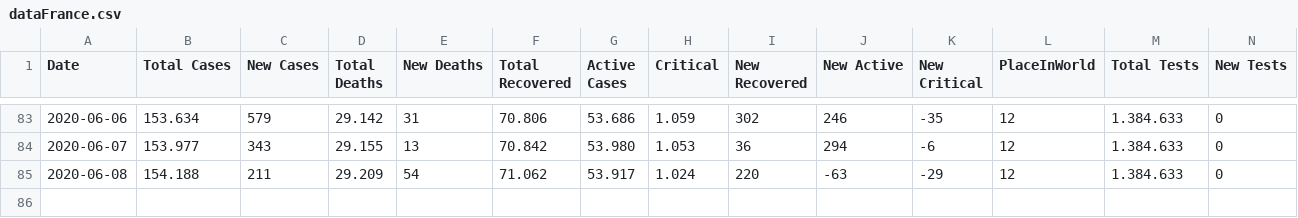
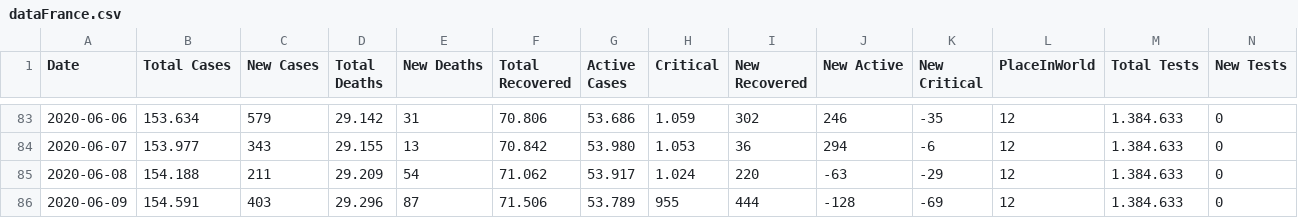
Before and after one commit to ronanren/Covid19bot, a CSV file: data/dataFrance.csv, drawn as a sheet; only a part is shown, gaps mark what is left out.

Commit message:
update data

```diff
--- a/data/dataFrance.csv
+++ b/data/dataFrance.csv
@@ -85 +85,2 @@ Date,Total Cases,New Cases,Total Deaths,New Deaths,Total Recovered,Active Cases,
 2020-06-08,154.188,211,29.209,54,71.062,53.917,1.024,220,-63,-29,12,1.384.633,0
+2020-06-09,154.591,403,29.296,87,71.506,53.789,955,444,-128,-69,12,1.384.633,0
```
Also changed, not shown: 3 other files.
